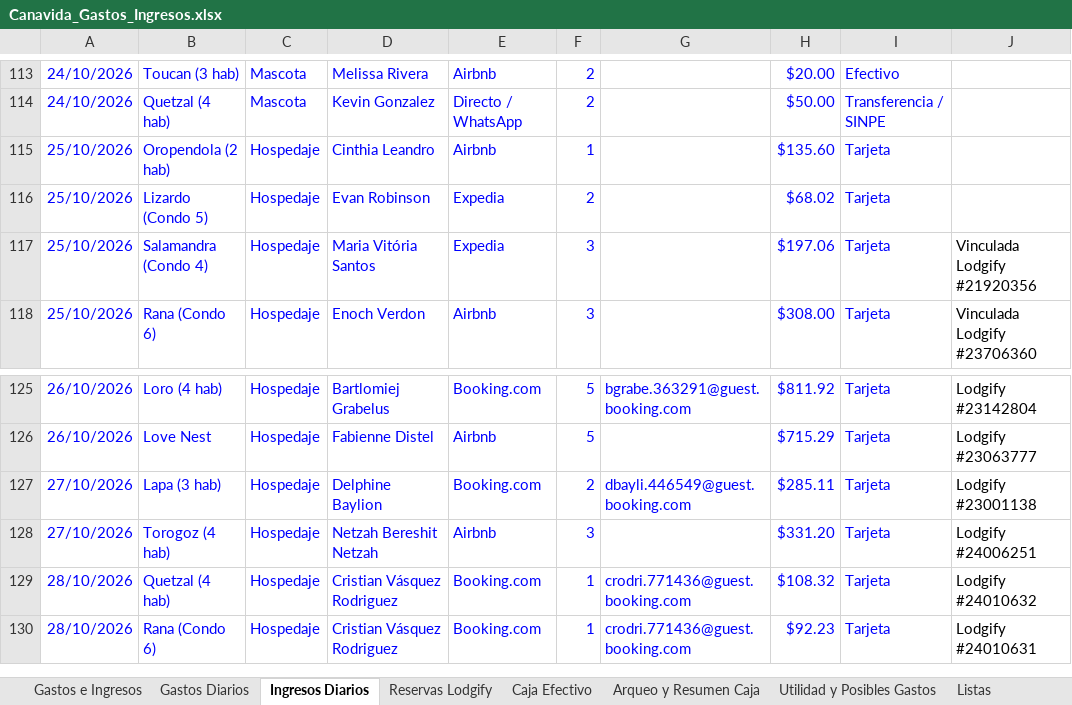
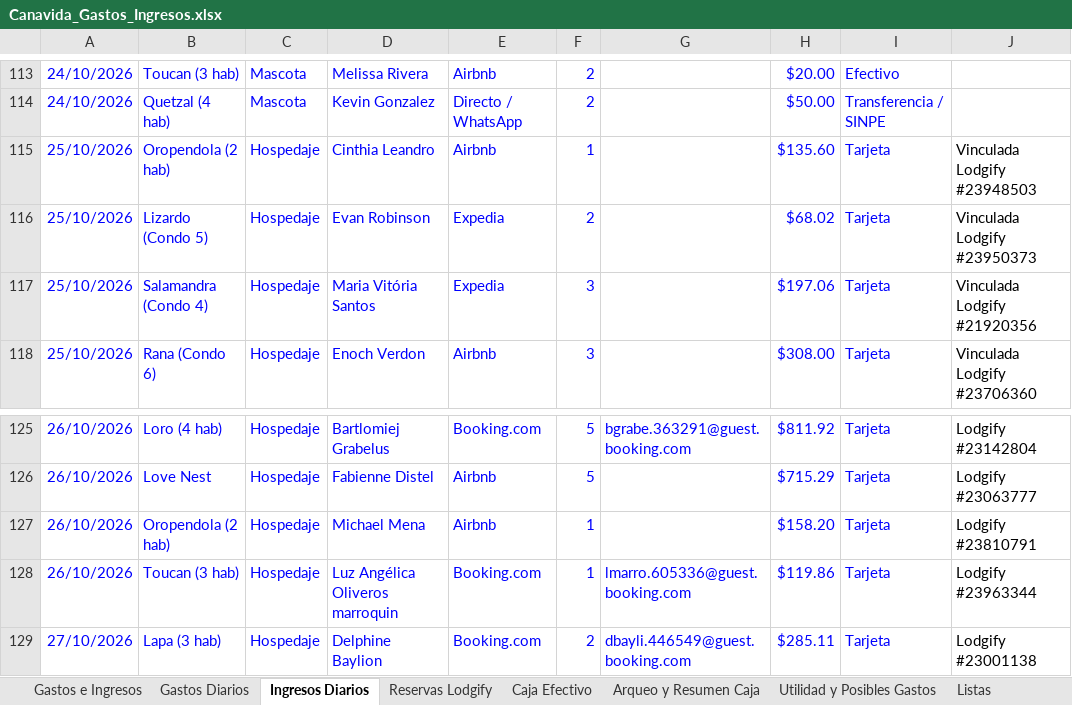
Before and after one commit to charliebrowncr/Gastos-e-ingresos, an Excel workbook: Canavida_Gastos_Ingresos.xlsx, sheet Ingresos Diarios, drawn as a sheet; only a part is shown, gaps mark what is left out; the shorter side is filled out with more unchanged rows; values as stored, in another font and other column widths than the file's, no borders; the diff names each change by its address in the sheet, - before the commit and + after, or states it on an @@ line.

Commit message:
Sincronización Lodgify 2026-10-28 22:50

```diff
--- a/Canavida_Gastos_Ingresos.xlsx (sheet Ingresos Diarios)
+++ b/Canavida_Gastos_Ingresos.xlsx (sheet Ingresos Diarios)
-J115: (empty)
+J115: Vinculada Lodgify #23948503
-J116: (empty)
+J116: Vinculada Lodgify #23950373
+row 127: 26/10/2026 | Oropendola (2 hab) | Hospedaje | Michael Mena | Airbnb | 1 |  | $158.20 | Tarjeta | Lodgify #23810791
+row 128: 26/10/2026 | Toucan (3 hab) | Hospedaje | Luz Angélica Oliveros marroquin | Booking.com | 1 | lmarro.605336@guest.booking.com | $119.86 | Tarjeta | Lodgify #23963344
```
Also changed, not shown: sheet Reservas Lodgify, 2 other files.
